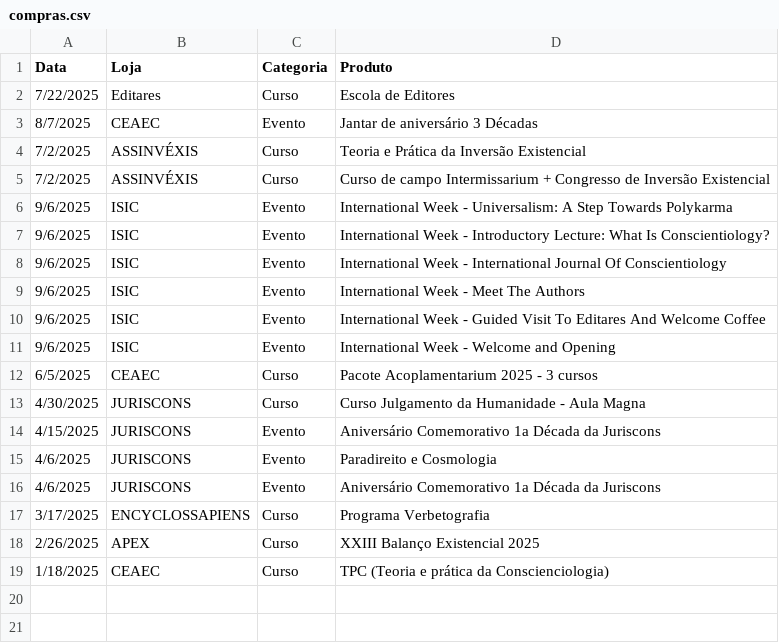
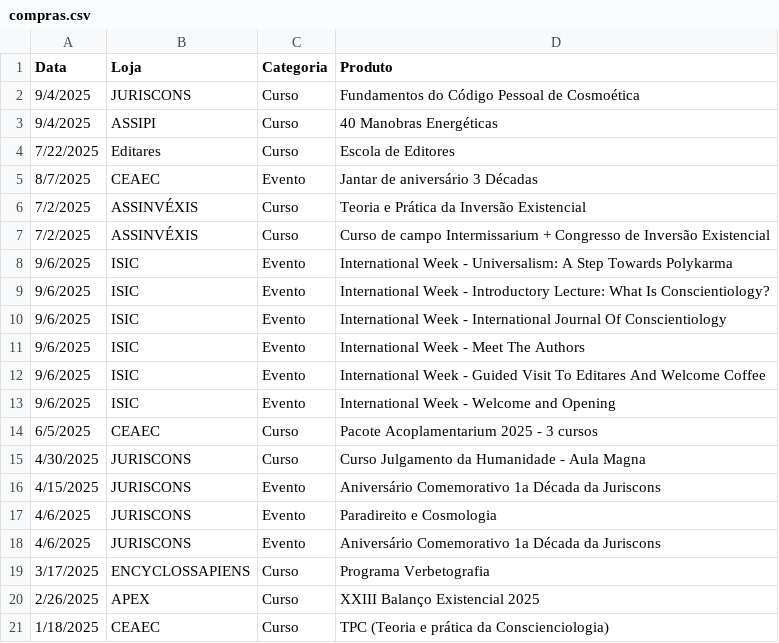
Before and after one commit to edusantana/autopesquisa-voluntariado-relatorio-2025, a CSV file: csv/compras.csv, drawn as a sheet.

```diff
--- a/csv/compras.csv
+++ b/csv/compras.csv
@@ -1,2 +1,4 @@
 Data,Loja,Categoria,Produto
+9/4/2025,JURISCONS,Curso,Fundamentos do Código Pessoal de Cosmoética
+9/4/2025,ASSIPI,Curso,40 Manobras Energéticas
 7/22/2025,Editares,Curso,Escola de Editores
```
Also changed, not shown: 2 other files.
